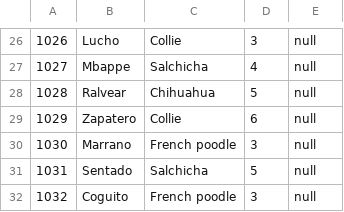
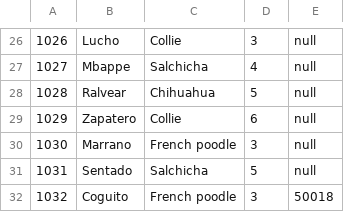
Before and after one commit to JimmyDVO0823/POO2_PrimerPrevio, a CSV file: P2_U3_GuarderiaMascota/src/mascotas.csv, drawn as a sheet; only a part is shown, gaps mark what is left out.

```diff
--- a/P2_U3_GuarderiaMascota/src/mascotas.csv
+++ b/P2_U3_GuarderiaMascota/src/mascotas.csv
@@ -31,2 +31,2 @@
 1031;Sentado;Salchicha;5;null
-1032;Coguito;French poodle;3;null
+1032;Coguito;French poodle;3;50018
```
Also changed, not shown: 4 other files.
